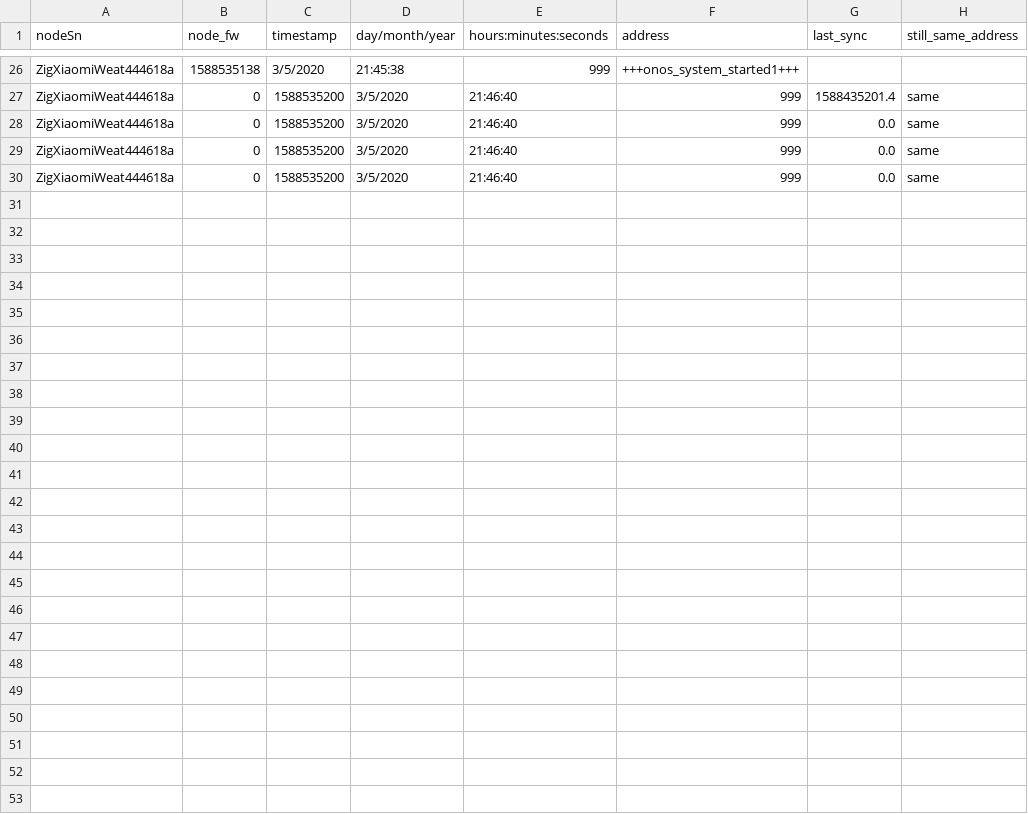
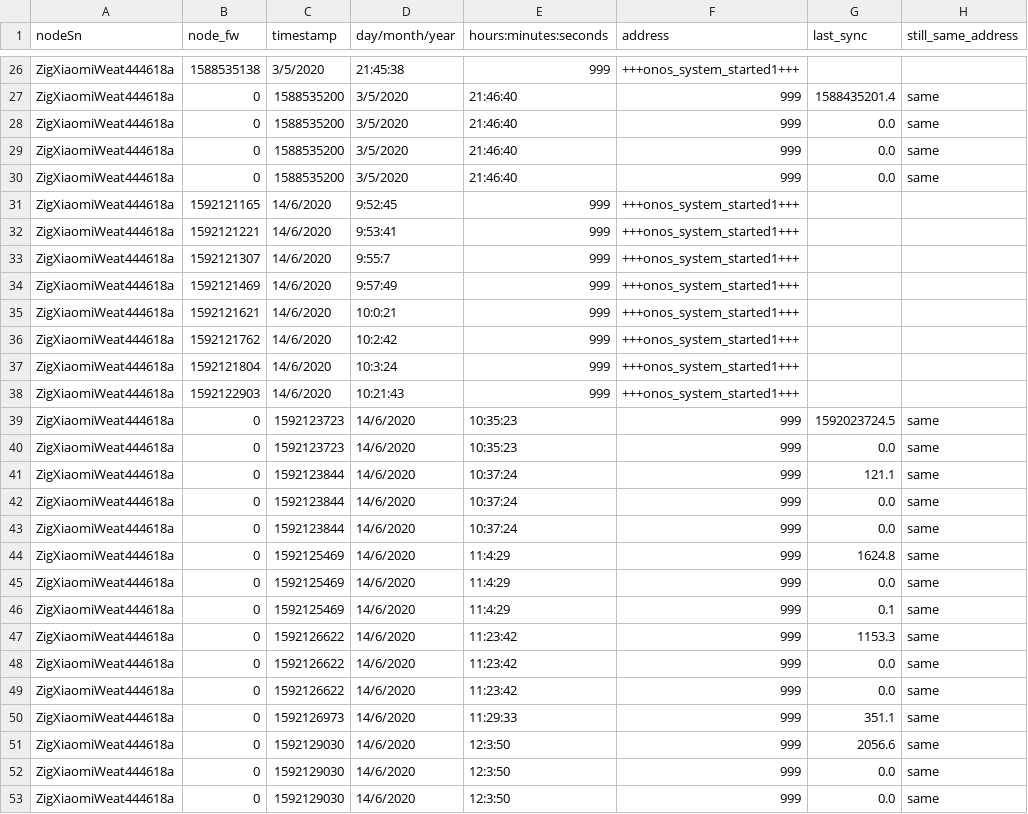
Before and after one commit to OnosTeam/onos, a CSV file: scripts_folder/csv/0Debug_ZigXiaomiWeat444618a.csv, drawn as a sheet; only a part is shown, gaps mark what is left out.

Commit message:
developed a new node with PZEM004Tv30 watt meter

```diff
--- a/scripts_folder/csv/0Debug_ZigXiaomiWeat444618a.csv
+++ b/scripts_folder/csv/0Debug_ZigXiaomiWeat444618a.csv
@@ -30 +30,24 @@ ZigXiaomiWeat444618a,0,1588535200,3/5/2020,21:46:40,999,0.0,same
 ZigXiaomiWeat444618a,0,1588535200,3/5/2020,21:46:40,999,0.0,same
+ZigXiaomiWeat444618a,1592121165,14/6/2020,9:52:45,999,+++onos_system_started1+++
+ZigXiaomiWeat444618a,1592121221,14/6/2020,9:53:41,999,+++onos_system_started1+++
+ZigXiaomiWeat444618a,1592121307,14/6/2020,9:55:7,999,+++onos_system_started1+++
+ZigXiaomiWeat444618a,1592121469,14/6/2020,9:57:49,999,+++onos_system_started1+++
+ZigXiaomiWeat444618a,1592121621,14/6/2020,10:0:21,999,+++onos_system_started1+++
+ZigXiaomiWeat444618a,1592121762,14/6/2020,10:2:42,999,+++onos_system_started1+++
+ZigXiaomiWeat444618a,1592121804,14/6/2020,10:3:24,999,+++onos_system_started1+++
+ZigXiaomiWeat444618a,1592122903,14/6/2020,10:21:43,999,+++onos_system_started1+++
+ZigXiaomiWeat444618a,0,1592123723,14/6/2020,10:35:23,999,1592023724.5,same
+ZigXiaomiWeat444618a,0,1592123723,14/6/2020,10:35:23,999,0.0,same
+ZigXiaomiWeat444618a,0,1592123844,14/6/2020,10:37:24,999,121.1,same
+ZigXiaomiWeat444618a,0,1592123844,14/6/2020,10:37:24,999,0.0,same
+ZigXiaomiWeat444618a,0,1592123844,14/6/2020,10:37:24,999,0.0,same
+ZigXiaomiWeat444618a,0,1592125469,14/6/2020,11:4:29,999,1624.8,same
+ZigXiaomiWeat444618a,0,1592125469,14/6/2020,11:4:29,999,0.0,same
+ZigXiaomiWeat444618a,0,1592125469,14/6/2020,11:4:29,999,0.1,same
+ZigXiaomiWeat444618a,0,1592126622,14/6/2020,11:23:42,999,1153.3,same
+ZigXiaomiWeat444618a,0,1592126622,14/6/2020,11:23:42,999,0.0,same
+ZigXiaomiWeat444618a,0,1592126622,14/6/2020,11:23:42,999,0.0,same
+ZigXiaomiWeat444618a,0,1592126973,14/6/2020,11:29:33,999,351.1,same
+ZigXiaomiWeat444618a,0,1592129030,14/6/2020,12:3:50,999,2056.6,same
+ZigXiaomiWeat444618a,0,1592129030,14/6/2020,12:3:50,999,0.0,same
+ZigXiaomiWeat444618a,0,1592129030,14/6/2020,12:3:50,999,0.0,same
```
Also changed, not shown: scripts_folder/csv/0Debug_ZigXiaomiReed40aaf3e.csv, scripts_folder/csv/Humidity_ZigXiaomiWeat444618a.csv, 34 other files.
